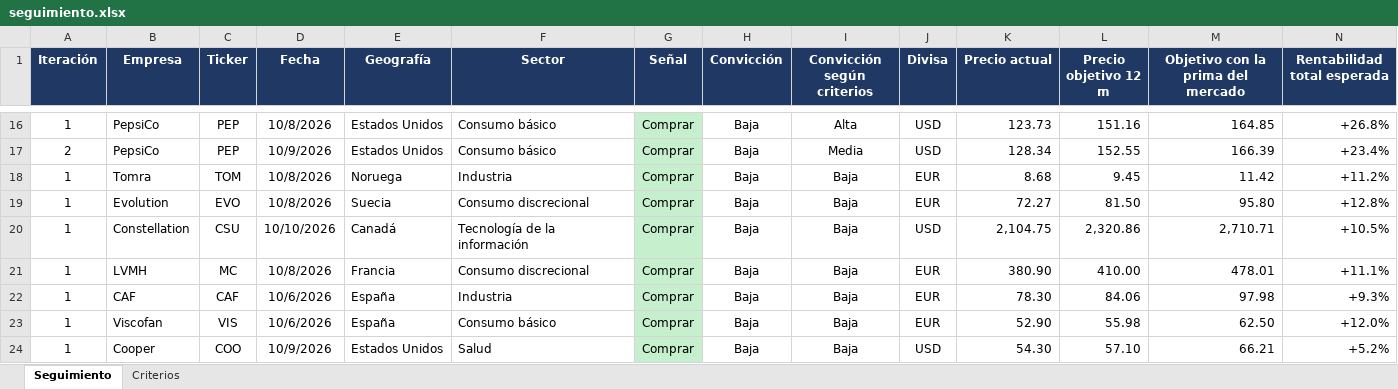
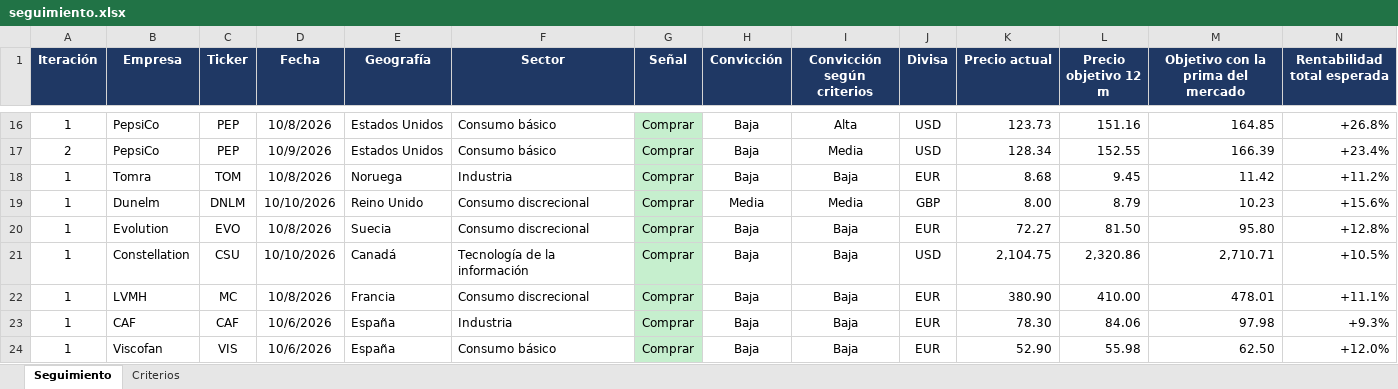
Before and after one commit to HotisS/analisis-inversion, an Excel workbook: seguimiento.xlsx, sheet Seguimiento, drawn as a sheet; only a part is shown, gaps mark what is left out; the shorter side is filled out with more unchanged rows; values as stored, in another font and other column widths than the file's, no borders; rows hold the shown columns only; the diff names each change by its address in the sheet, - before the commit and + after, or states it on an @@ line.

```diff
--- a/seguimiento.xlsx (sheet Seguimiento)
+++ b/seguimiento.xlsx (sheet Seguimiento)
+row 19: 1 | Dunelm | DNLM | 10/10/2026 | Reino Unido | Consumo discrecional | Comprar | Media | Media | GBP | 8.00 | 8.79 | 10.23 | +15.6%
```
Also changed, not shown: 4 other files.
